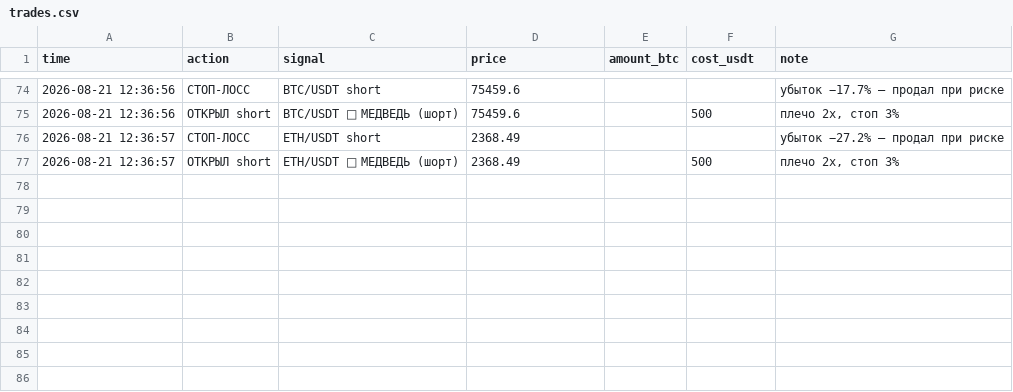
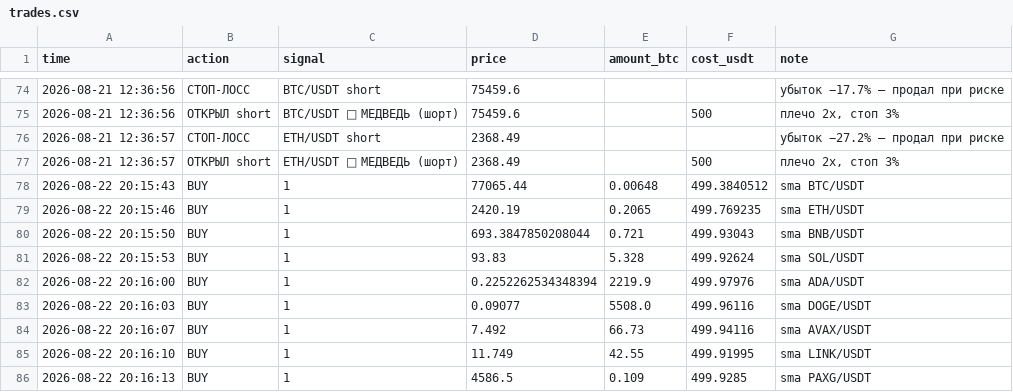
Before and after one commit to cyberacademiya-bit/trister, a CSV file: trades.csv, drawn as a sheet; only a part is shown, gaps mark what is left out; the diff names each change by its address in the sheet, - before the commit and + after, or states it on an @@ line.

```diff
--- a/trades.csv
+++ b/trades.csv
+row 78: 2026-08-22 20:15:43 | BUY | 1 | 77065.44 | 0.00648 | 499.3840512 | sma BTC/USDT
+row 79: 2026-08-22 20:15:46 | BUY | 1 | 2420.19 | 0.2065 | 499.769235 | sma ETH/USDT
+row 80: 2026-08-22 20:15:50 | BUY | 1 | 693.3847850208044 | 0.721 | 499.93043 | sma BNB/USDT
+row 81: 2026-08-22 20:15:53 | BUY | 1 | 93.83 | 5.328 | 499.92624 | sma SOL/USDT
+row 82: 2026-08-22 20:16:00 | BUY | 1 | 0.2252262534348394 | 2219.9 | 499.97976 | sma ADA/USDT
+row 83: 2026-08-22 20:16:03 | BUY | 1 | 0.09077 | 5508.0 | 499.96116 | sma DOGE/USDT
+row 84: 2026-08-22 20:16:07 | BUY | 1 | 7.492 | 66.73 | 499.94116 | sma AVAX/USDT
+row 85: 2026-08-22 20:16:10 | BUY | 1 | 11.749 | 42.55 | 499.91995 | sma LINK/USDT
+row 86: 2026-08-22 20:16:13 | BUY | 1 | 4586.5 | 0.109 | 499.9285 | sma PAXG/USDT
```
Also changed, not shown: 3 other files.
